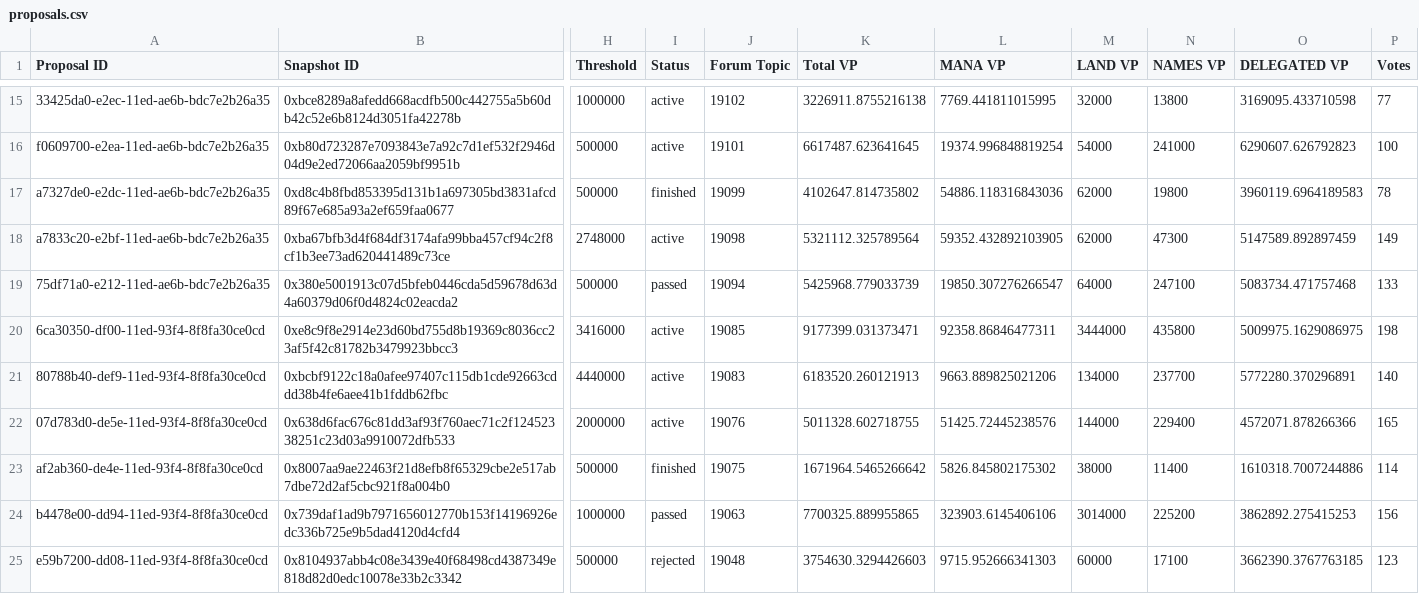
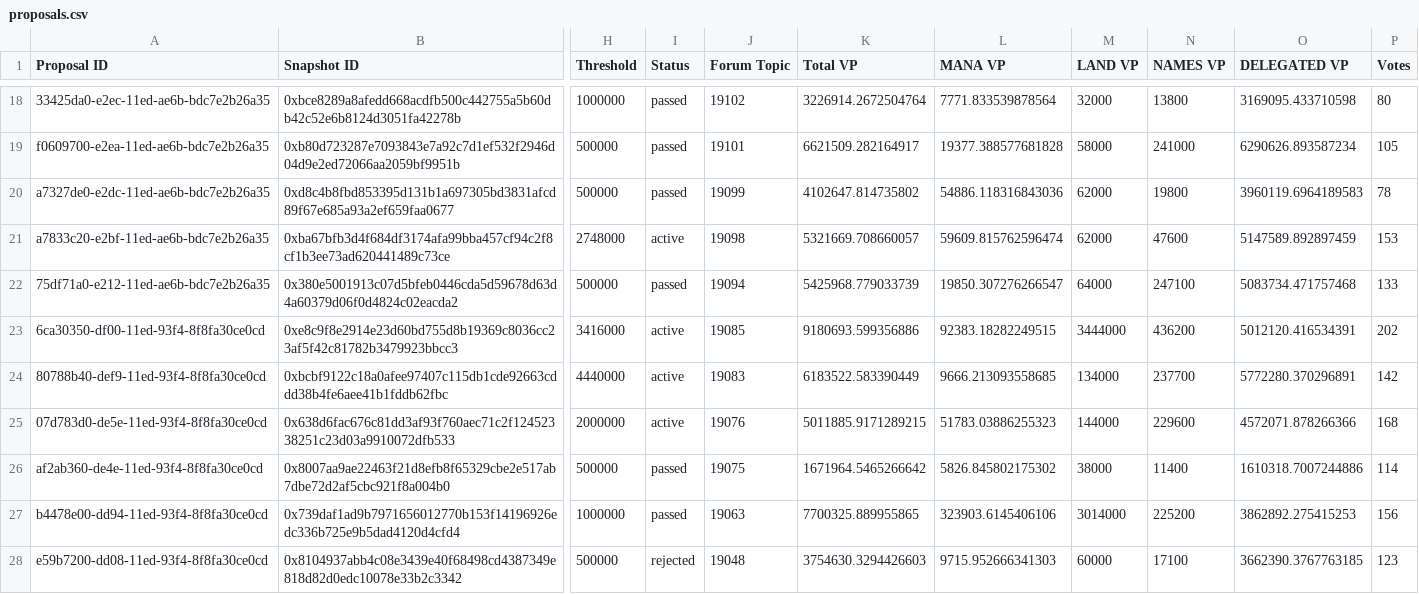
Before and after one commit to 1emu/transparency, a CSV file: proposals.csv, drawn as a sheet; only a part is shown, gaps mark what is left out; addresses are those after the commit; the diff covers the shown part only; the diff names each change by its address in the sheet, - before the commit and + after, or states it on an @@ line.

```diff
--- a/proposals.csv
+++ b/proposals.csv
-I18:I19 (Status): active
+I18:I19 (Status): passed
-K18 (Total VP): 3226911.8755216138
+K18 (Total VP): 3226914.2672504764
-L18 (MANA VP): 7769.441811015995
+L18 (MANA VP): 7771.833539878564
-P18 (Votes): 77
+P18 (Votes): 80
-K19 (Total VP): 6617487.623641645
+K19 (Total VP): 6621509.282164917
-L19 (MANA VP): 19374.996848819254
+L19 (MANA VP): 19377.388577681828
-M19 (LAND VP): 54000
+M19 (LAND VP): 58000
-O19 (DELEGATED VP): 6290607.626792823
+O19 (DELEGATED VP): 6290626.893587234
-P19 (Votes): 100
+P19 (Votes): 105
-I20 (Status): finished
+I20 (Status): passed
-K21 (Total VP): 5321112.325789564
+K21 (Total VP): 5321669.708660057
-L21 (MANA VP): 59352.432892103905
+L21 (MANA VP): 59609.815762596474
-N21 (NAMES VP): 47300
+N21 (NAMES VP): 47600
-P21 (Votes): 149
+P21 (Votes): 153
-K23 (Total VP): 9177399.031373471
+K23 (Total VP): 9180693.599356886
-L23 (MANA VP): 92358.86846477311
+L23 (MANA VP): 92383.18282249515
-N23 (NAMES VP): 435800
+N23 (NAMES VP): 436200
-O23 (DELEGATED VP): 5009975.1629086975
+O23 (DELEGATED VP): 5012120.416534391
-P23 (Votes): 198
+P23 (Votes): 202
-K24 (Total VP): 6183520.260121913
+K24 (Total VP): 6183522.583390449
-L24 (MANA VP): 9663.889825021206
+L24 (MANA VP): 9666.213093558685
-P24 (Votes): 140
+P24 (Votes): 142
-K25 (Total VP): 5011328.602718755
+K25 (Total VP): 5011885.9171289215
-L25 (MANA VP): 51425.72445238576
+L25 (MANA VP): 51783.03886255323
-N25 (NAMES VP): 229400
+N25 (NAMES VP): 229600
-P25 (Votes): 165
+P25 (Votes): 168
-I26 (Status): finished
+I26 (Status): passed
```
Also changed, not shown: 3 added rows and 62 edited cells elsewhere in this file, balances.csv, collections.csv, 16 other files.
